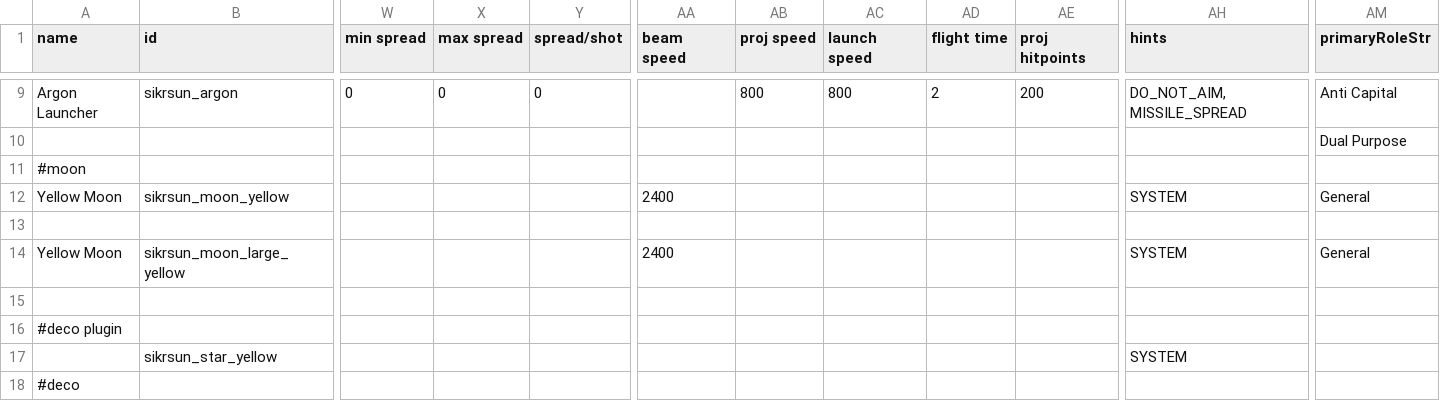
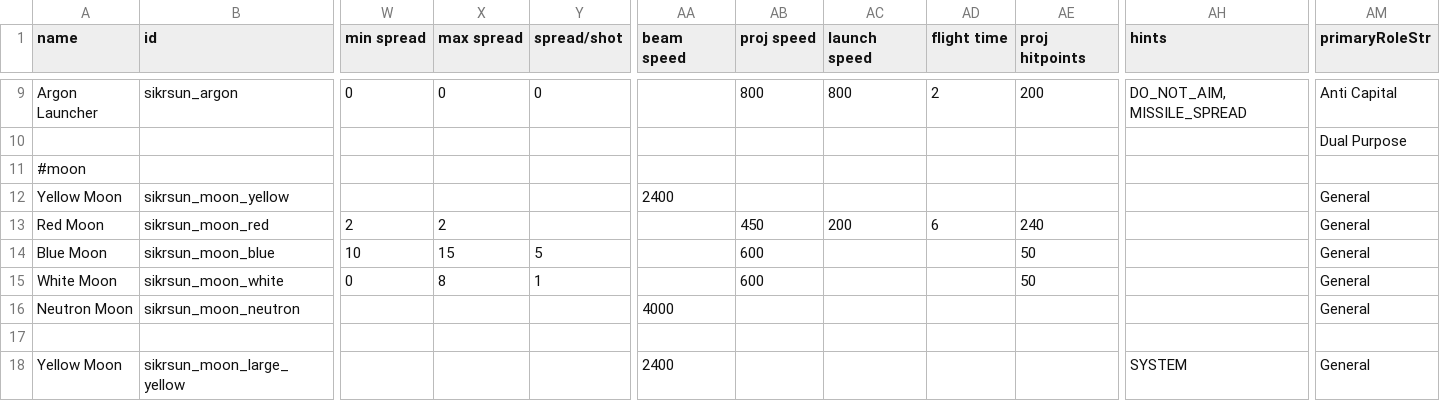
Before and after one commit to Kaysaar/Ashes-of-the-domain-GotC, a CSV file: data/weapons/weapon_data.csv, drawn as a sheet; only a part is shown, gaps mark what is left out; the shorter side is filled out with more unchanged rows; rows hold the shown columns only; the diff names each change by its address in the sheet, - before the commit and + after, or states it on an @@ line.

Commit message:
Barebone version of moon weapons

```diff
--- a/data/weapons/weapon_data.csv
+++ b/data/weapons/weapon_data.csv
-AH12 (hints): SYSTEM
+AH12 (hints): (empty)
+row 13: Red Moon | sikrsun_moon_red | 2 | 2 |  |  | 450 | 200 | 6 | 240 |  | General
+row 14: Blue Moon | sikrsun_moon_blue | 10 | 15 | 5 |  | 600 |  |  | 50 |  | General
+row 15: White Moon | sikrsun_moon_white | 0 | 8 | 1 |  | 600 |  |  | 50 |  | General
+row 16: Neutron Moon | sikrsun_moon_neutron |  |  |  | 4000 |  |  |  |  |  | General
```
Also changed, not shown: 7 other files.
